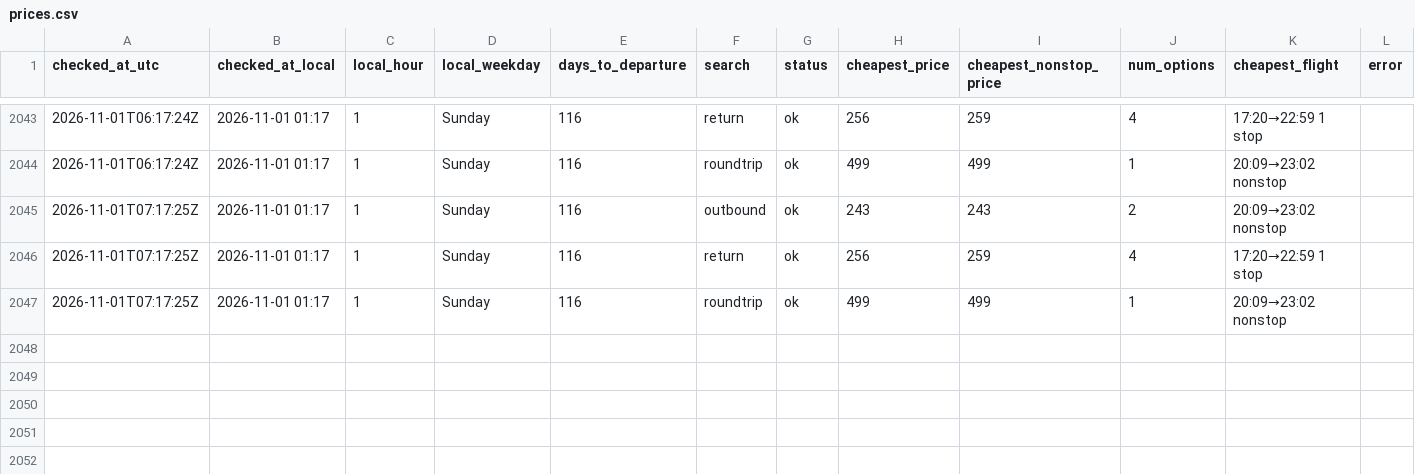
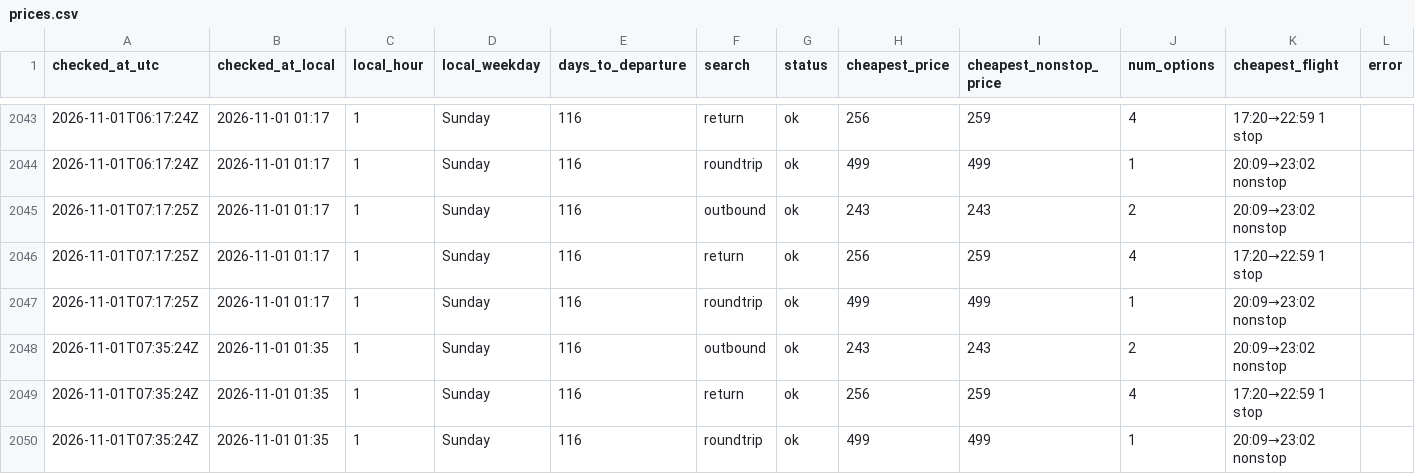
Before and after one commit to tommyjoppich/flighttracker, a CSV file: data/prices.csv, drawn as a sheet; only a part is shown, gaps mark what is left out; the diff names each change by its address in the sheet, - before the commit and + after, or states it on an @@ line.

```diff
--- a/data/prices.csv
+++ b/data/prices.csv
+row 2048: 2026-11-01T07:35:24Z | 2026-11-01 01:35 | 1 | Sunday | 116 | outbound | ok | 243 | 243 | 2 | 20:09→23:02 nonstop
+row 2049: 2026-11-01T07:35:24Z | 2026-11-01 01:35 | 1 | Sunday | 116 | return | ok | 256 | 259 | 4 | 17:20→22:59 1 stop
+row 2050: 2026-11-01T07:35:24Z | 2026-11-01 01:35 | 1 | Sunday | 116 | roundtrip | ok | 499 | 499 | 1 | 20:09→23:02 nonstop
```
Also changed, not shown: data/options.csv, 5 other files.
